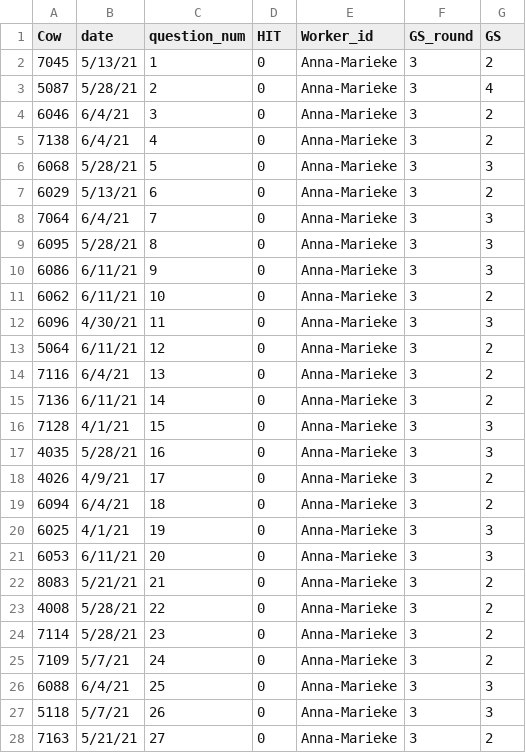
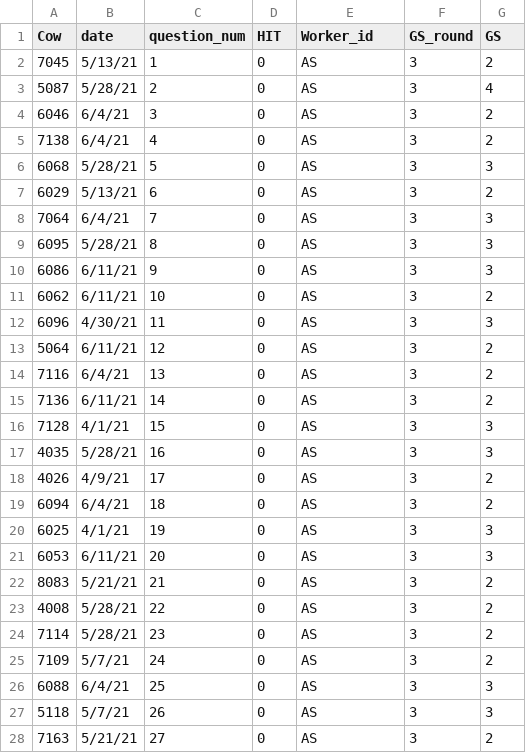
Before and after one commit to skysheng7/lameness_rank, a CSV file: 03-30cow_GS_label_expert_response/results/gs_response_Sep-10-2023.csv, drawn as a sheet; only a part is shown; the diff covers the shown part only.

```diff
--- a/03-30cow_GS_label_expert_response/results/gs_response_Sep-10-2023.csv
+++ b/03-30cow_GS_label_expert_response/results/gs_response_Sep-10-2023.csv
@@ -1,28 +1,28 @@
 Cow,date,question_num,HIT,Worker_id,GS_round,GS
-7045,5/13/21,1,0,Anna-Marieke,3,2
-5087,5/28/21,2,0,Anna-Marieke,3,4
-6046,6/4/21,3,0,Anna-Marieke,3,2
-7138,6/4/21,4,0,Anna-Marieke,3,2
-6068,5/28/21,5,0,Anna-Marieke,3,3
-6029,5/13/21,6,0,Anna-Marieke,3,2
-7064,6/4/21,7,0,Anna-Marieke,3,3
-6095,5/28/21,8,0,Anna-Marieke,3,3
-6086,6/11/21,9,0,Anna-Marieke,3,3
-6062,6/11/21,10,0,Anna-Marieke,3,2
-6096,4/30/21,11,0,Anna-Marieke,3,3
-5064,6/11/21,12,0,Anna-Marieke,3,2
-7116,6/4/21,13,0,Anna-Marieke,3,2
-7136,6/11/21,14,0,Anna-Marieke,3,2
-7128,4/1/21,15,0,Anna-Marieke,3,3
-4035,5/28/21,16,0,Anna-Marieke,3,3
-4026,4/9/21,17,0,Anna-Marieke,3,2
-6094,6/4/21,18,0,Anna-Marieke,3,2
-6025,4/1/21,19,0,Anna-Marieke,3,3
-6053,6/11/21,20,0,Anna-Marieke,3,3
-8083,5/21/21,21,0,Anna-Marieke,3,2
-4008,5/28/21,22,0,Anna-Marieke,3,2
-7114,5/28/21,23,0,Anna-Marieke,3,2
-7109,5/7/21,24,0,Anna-Marieke,3,2
-6088,6/4/21,25,0,Anna-Marieke,3,3
-5118,5/7/21,26,0,Anna-Marieke,3,3
-7163,5/21/21,27,0,Anna-Marieke,3,2
+7045,5/13/21,1,0,AS,3,2
+5087,5/28/21,2,0,AS,3,4
+6046,6/4/21,3,0,AS,3,2
+7138,6/4/21,4,0,AS,3,2
+6068,5/28/21,5,0,AS,3,3
+6029,5/13/21,6,0,AS,3,2
+7064,6/4/21,7,0,AS,3,3
+6095,5/28/21,8,0,AS,3,3
+6086,6/11/21,9,0,AS,3,3
+6062,6/11/21,10,0,AS,3,2
+6096,4/30/21,11,0,AS,3,3
+5064,6/11/21,12,0,AS,3,2
+7116,6/4/21,13,0,AS,3,2
+7136,6/11/21,14,0,AS,3,2
+7128,4/1/21,15,0,AS,3,3
+4035,5/28/21,16,0,AS,3,3
+4026,4/9/21,17,0,AS,3,2
+6094,6/4/21,18,0,AS,3,2
+6025,4/1/21,19,0,AS,3,3
+6053,6/11/21,20,0,AS,3,3
+8083,5/21/21,21,0,AS,3,2
+4008,5/28/21,22,0,AS,3,2
+7114,5/28/21,23,0,AS,3,2
+7109,5/7/21,24,0,AS,3,2
+6088,6/4/21,25,0,AS,3,3
+5118,5/7/21,26,0,AS,3,3
+7163,5/21/21,27,0,AS,3,2
```
Also changed, not shown: 3 edited cells elsewhere in this file, 03-30cow_GS_label_expert_response/results/gs_response_Aug-12-2023.csv, 03-30cow_GS_label_expert_response/results/gs_response_combined_avg.csv, 17 other files.
